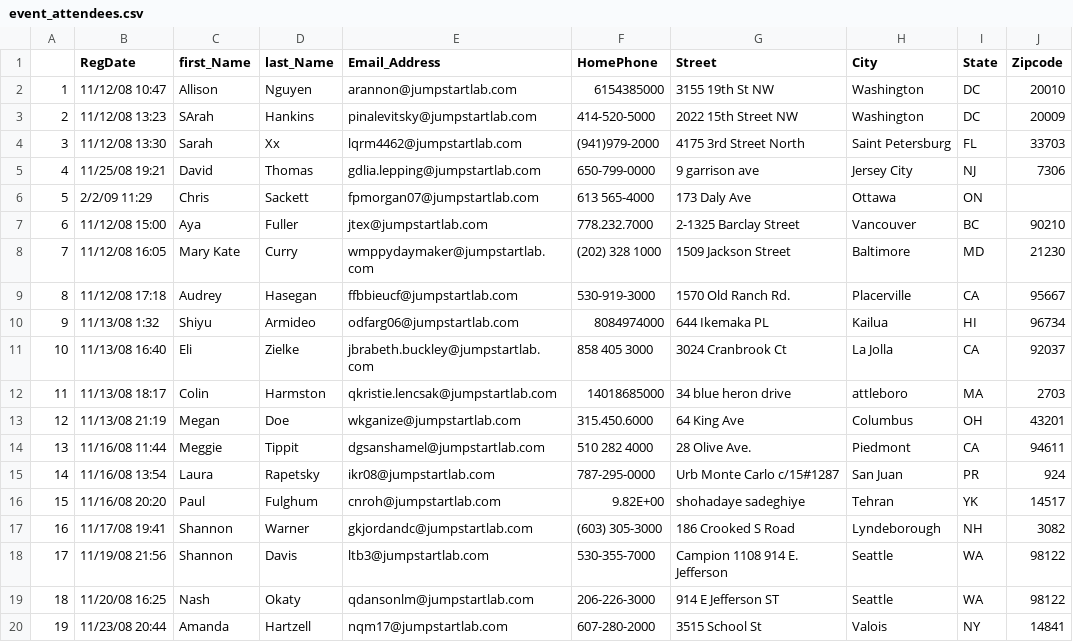
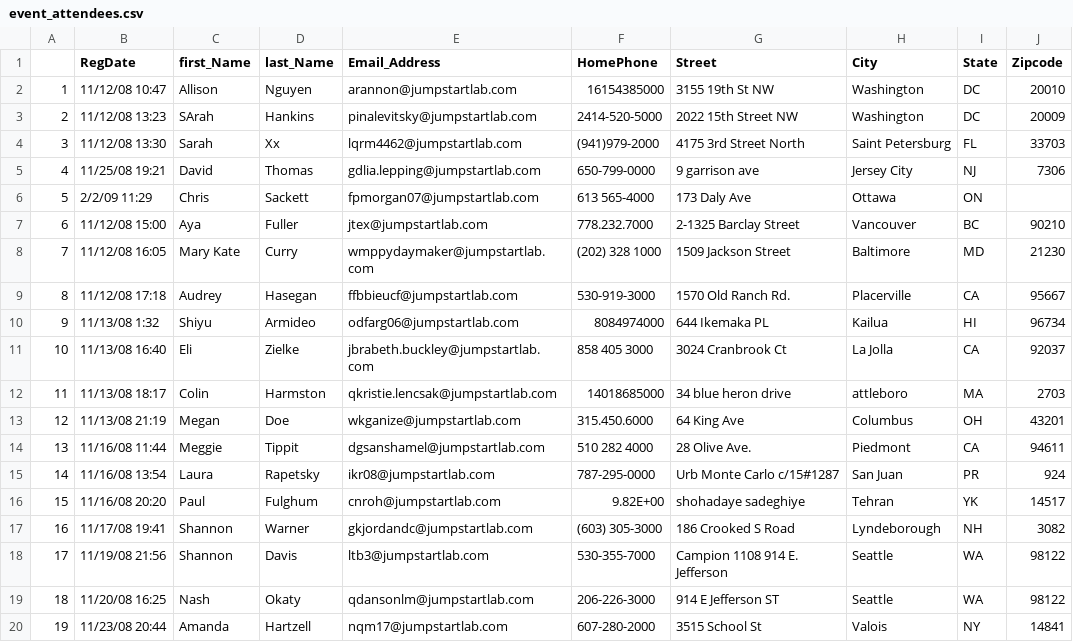
Before and after one commit to ToTenMilan/the_odin_project, a CSV file: ruby/serialization/event_manager/lib/event_attendees.csv, drawn as a sheet.

Commit message:
Finish event_manager with extra methods

```diff
--- a/ruby/serialization/event_manager/lib/event_attendees.csv
+++ b/ruby/serialization/event_manager/lib/event_attendees.csv
@@ -1,4 +1,4 @@
  ,RegDate,first_Name,last_Name,Email_Address,HomePhone,Street,City,State,Zipcode
-1,11/12/08 10:47,Allison,Nguyen,arannon@jumpstartlab.com,6154385000,3155 19th St NW,Washington,DC,20010
-2,11/12/08 13:23,SArah,Hankins,pinalevitsky@jumpstartlab.com,414-520-5000,2022 15th Street NW,Washington,DC,20009
+1,11/12/08 10:47,Allison,Nguyen,arannon@jumpstartlab.com,16154385000,3155 19th St NW,Washington,DC,20010
+2,11/12/08 13:23,SArah,Hankins,pinalevitsky@jumpstartlab.com,2414-520-5000,2022 15th Street NW,Washington,DC,20009
 3,11/12/08 13:30,Sarah,Xx,lqrm4462@jumpstartlab.com,(941)979-2000,4175 3rd Street North,Saint Petersburg,FL,33703
```
Also changed, not shown: 23 other files.
